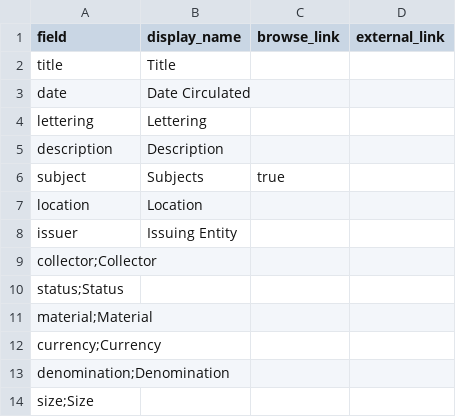
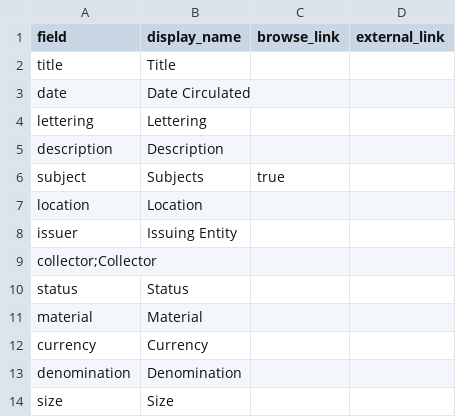
Before and after one commit to mvladoiu/threegenerationsofcoincollecting, a CSV file: _data/config-metadata.csv, drawn as a sheet.

Commit message:
Update config-metadata.csv

```diff
--- a/_data/config-metadata.csv
+++ b/_data/config-metadata.csv
@@ -9,6 +9,6 @@ issuer,Issuing Entity,,
 collector;Collector,,
-status;Status,,
-material;Material,,
-currency;Currency,,
-denomination;Denomination,,
-size;Size,,
+status,Status,,
+material,Material,,
+currency,Currency,,
+denomination,Denomination,,
+size,Size,,
```
